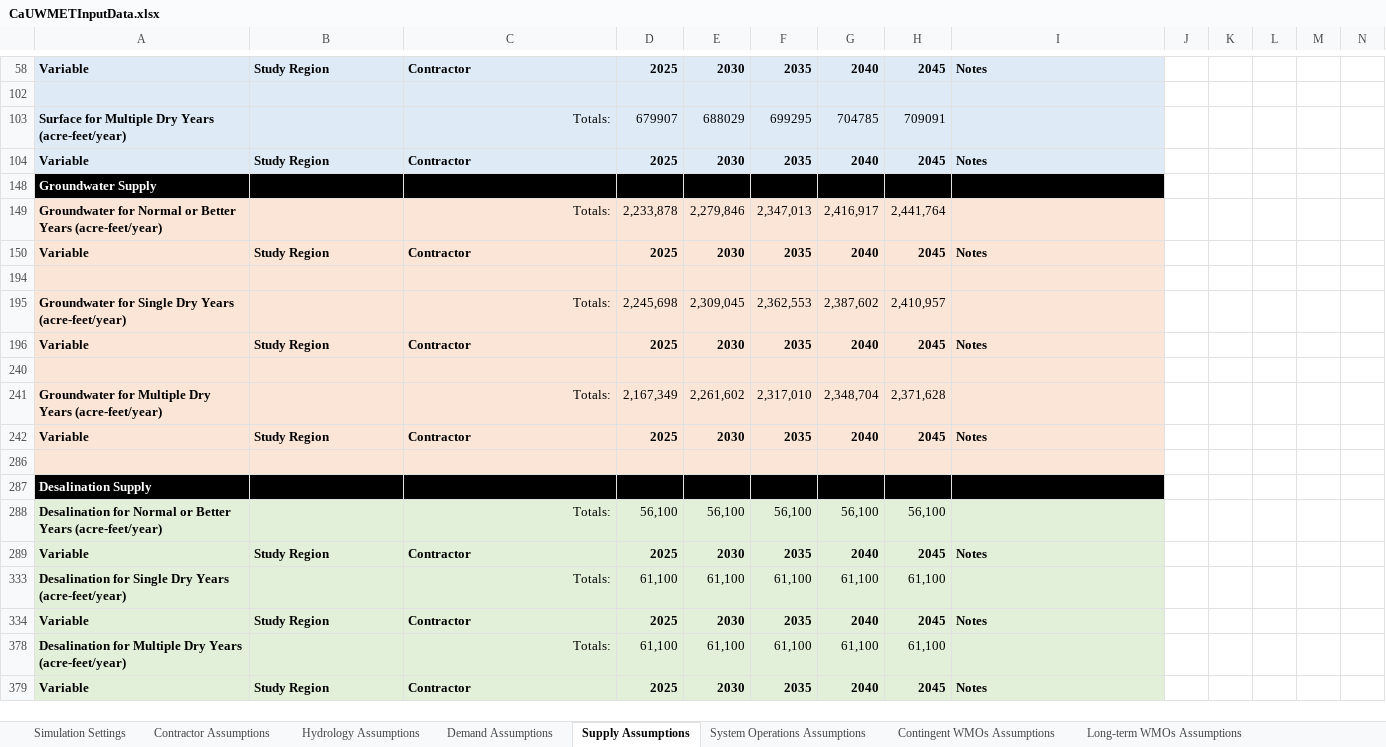
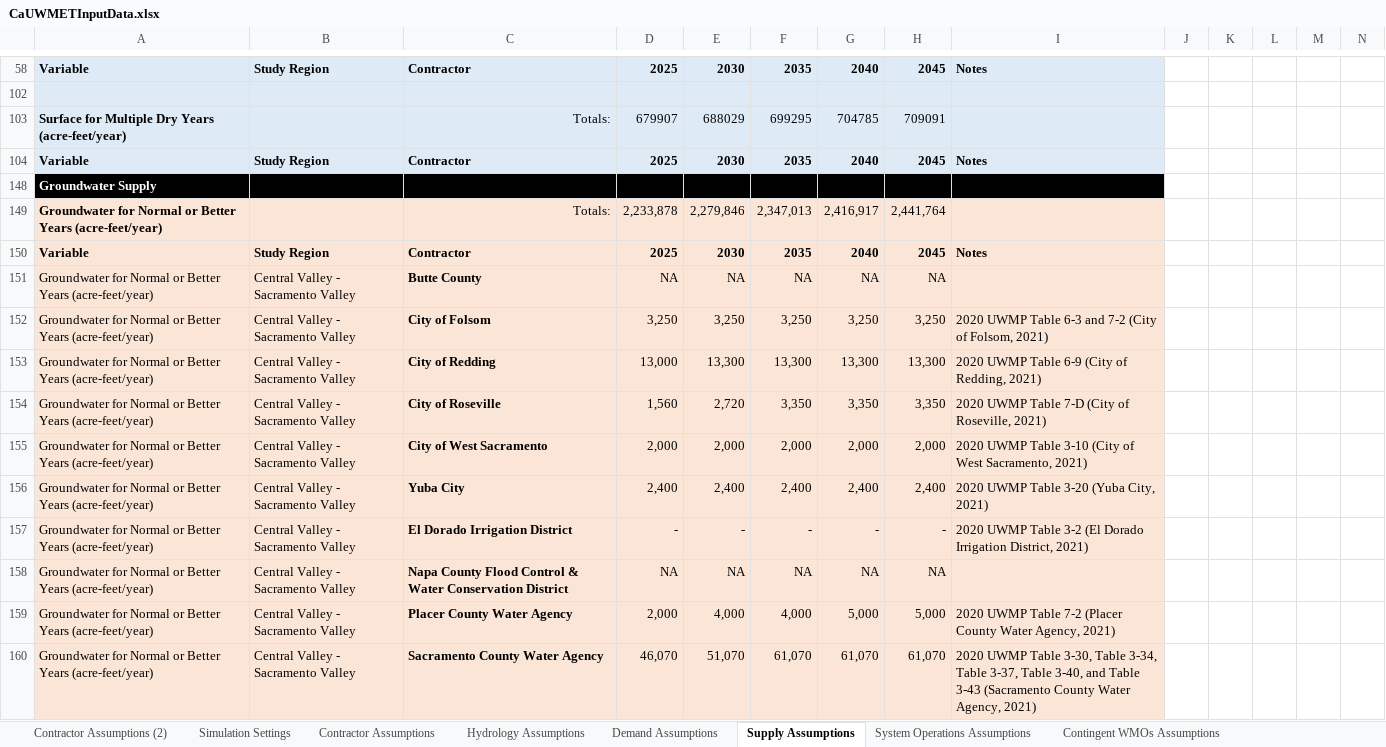
Before and after one commit to dayamuralidharan/California-Urban-Water-Management-Economic-Tool, an Excel workbook: CaUWMET/src/inputData/CaUWMETInputData.xlsx, sheet Supply Assumptions, drawn as a sheet; only a part is shown, gaps mark what is left out; the shorter side is filled out with more unchanged rows; values as stored, in another font and other column widths than the file's, no borders; rows hold the shown columns only; the diff covers the shown part only; the diff names each change by its address in the sheet, - before the commit and + after, or states it on an @@ line.

```diff
--- a/CaUWMET/src/inputData/CaUWMETInputData.xlsx (sheet Supply Assumptions)
+++ b/CaUWMET/src/inputData/CaUWMETInputData.xlsx (sheet Supply Assumptions)
+sheet tab: Contractor Assumptions (2)
@@ row 151 unhidden: Groundwater for Normal or Better Years (acre-feet/year) | Central Valley - Sacramento Valley | Butte County | NA | NA | NA | NA | NA @@
@@ row 152 unhidden: Groundwater for Normal or Better Years (acre-feet/year) | Central Valley - Sacramento Valley | City of Folsom | 3,250 | 3,250 | 3,250 | 3,250 | 3,250 | 2020 UWMP Table 6-3 and 7-2 (City of Folsom, 2021) @@
@@ row 153 unhidden: Groundwater for Normal or Better Years (acre-feet/year) | Central Valley - Sacramento Valley | City of Redding | 13,000 | 13,300 | 13,300 | 13,300 | 13,300 | 2020 UWMP Table 6-9 (City of Redding, 2021) @@
@@ row 154 unhidden: Groundwater for Normal or Better Years (acre-feet/year) | Central Valley - Sacramento Valley | City of Roseville | 1,560 | 2,720 | 3,350 | 3,350 | 3,350 | 2020 UWMP Table 7-D (City of Roseville, 2021) @@
@@ row 155 unhidden: Groundwater for Normal or Better Years (acre-feet/year) | Central Valley - Sacramento Valley | City of West Sacramento | 2,000 | 2,000 | 2,000 | 2,000 | 2,000 | 2020 UWMP Table 3-10 (City of West Sacramento, 2021) @@
@@ row 156 unhidden: Groundwater for Normal or Better Years (acre-feet/year) | Central Valley - Sacramento Valley | Yuba City | 2,400 | 2,400 | 2,400 | 2,400 | 2,400 | 2020 UWMP Table 3-20 (Yuba City, 2021) @@
@@ row 157 unhidden: Groundwater for Normal or Better Years (acre-feet/year) | Central Valley - Sacramento Valley | El Dorado Irrigation District | - | - | - | - | - | 2020 UWMP Table 3-2 (El Dorado Irrigation District, 2021) @@
@@ row 158 unhidden: Groundwater for Normal or Better Years (acre-feet/year) | Central Valley - Sacramento Valley | Napa County Flood Control & Water Conservation District | NA | NA | NA | NA | NA @@
@@ row 159 unhidden: Groundwater for Normal or Better Years (acre-feet/year) | Central Valley - Sacramento Valley | Placer County Water Agency | 2,000 | 4,000 | 4,000 | 5,000 | 5,000 | 2020 UWMP Table 7-2 (Placer County Water Agency, 2021) @@
@@ row 160 unhidden: Groundwater for Normal or Better Years (acre-feet/year) | Central Valley - Sacramento Valley | Sacramento County Water Agency | 46,070 | 51,070 | 61,070 | 61,070 | 61,070 | 2020 UWMP Table 3-30, Table 3-34, Table 3-37, Table 3-40, and Table 3-43 (Sacramento County Water Agency, 2021) @@
```
Also changed, not shown: 162 hidden or unhidden rows elsewhere in this sheet, sheet supplyTimeSeries_groundwater, sheet supplyTimeSeries_other, sheet supplyTimeSeriesInput_surface, sheet supplyTimeSeries_desalination, sheet supplyTimeSeries_recycled, sheet supplyTimeSeries_potableReuse, 2 more sheets, CaUWMET/src/outputData/QAQCResults_Optimal.xlsx, CaUWMET/src/outputData/QAQCResults_Zero.xlsx, 23 other files.
